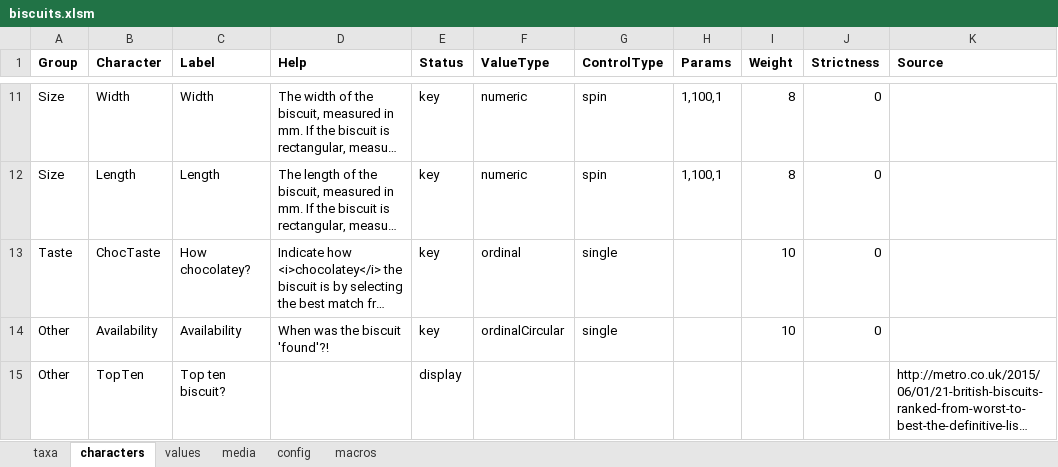
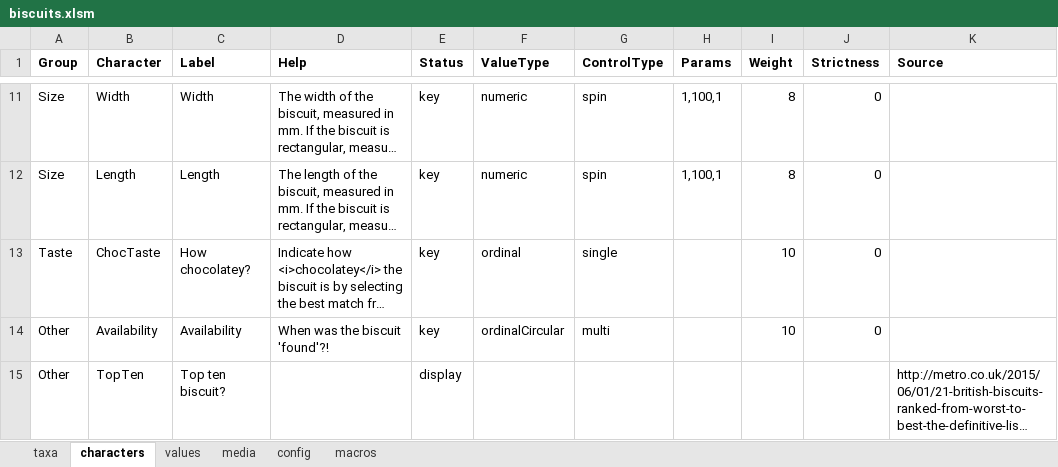
Before and after one commit to FieldStudiesCouncil/tombiovis, an Excel workbook: kb/biscuits/biscuits.xlsm, sheet characters, drawn as a sheet; only a part is shown, gaps mark what is left out; long unchanged cells end in …; values as stored, in another font and other column widths than the file's, no borders; the diff names each change by its address in the sheet, - before the commit and + after, or states it on an @@ line.

```diff
--- a/kb/biscuits/biscuits.xlsm (sheet characters)
+++ b/kb/biscuits/biscuits.xlsm (sheet characters)
-G14 (ControlType): single
+G14 (ControlType): multi
```
Also changed, not shown: sheet taxa, charts or pictures, 11 other files.
